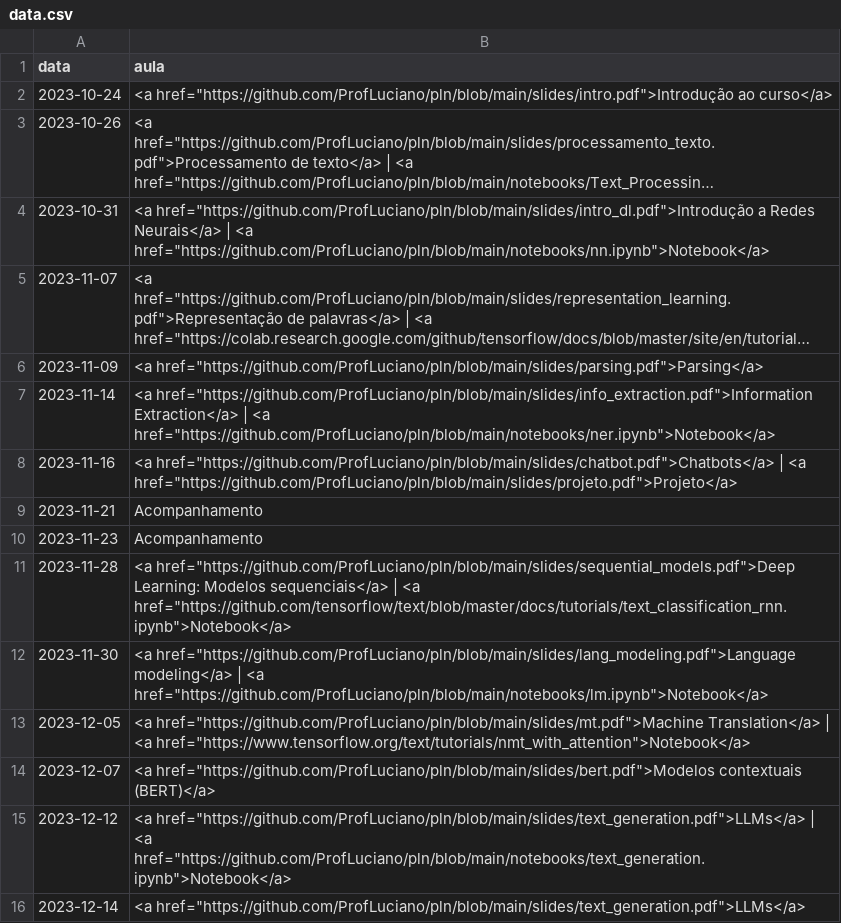
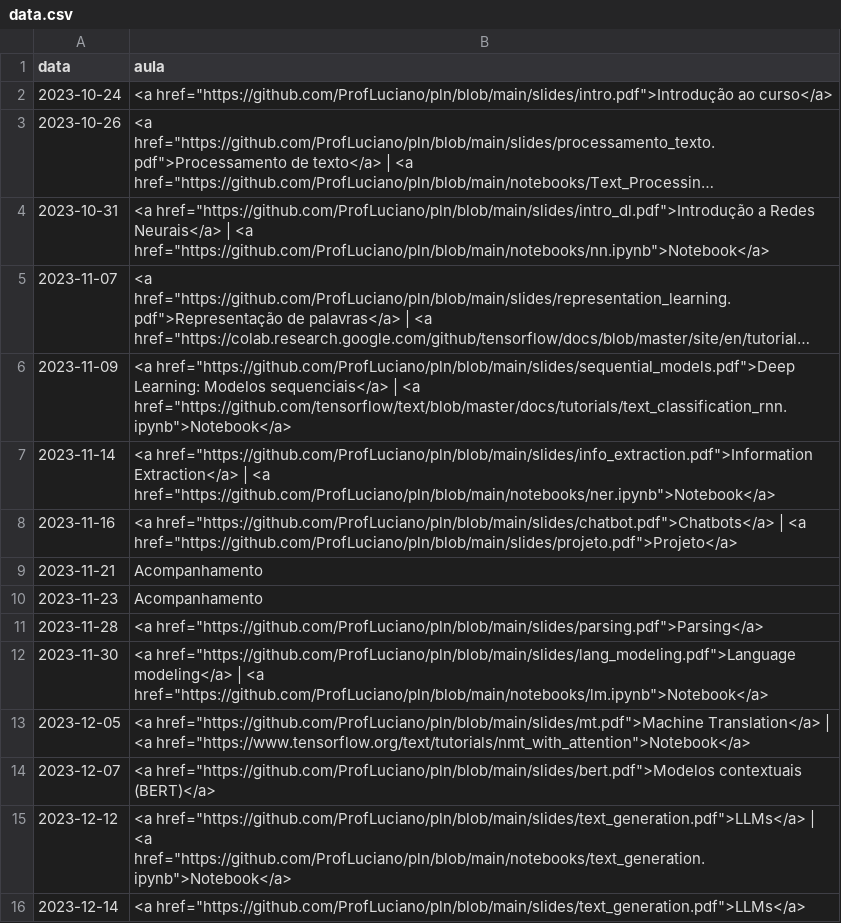
Before and after one commit to ProfLuciano/pln, a CSV file: pages/data.csv, drawn as a sheet; only a part is shown; long unchanged cells end in …; the diff names each change by its address in the sheet, - before the commit and + after, or states it on an @@ line.

Commit message:
Update data.csv

```diff
--- a/pages/data.csv
+++ b/pages/data.csv
-B6 (aula): <a href="https://github.com/ProfLuciano/pln/blob/main/slides/parsing.pdf">Parsing</a>
+B6 (aula): <a href="https://github.com/ProfLuciano/pln/blob/main/slides/sequential_models.pdf">Deep Learning: Modelos sequenciais</a> | <a href="https://github.com/tensorflow/text/blob/master/docs/tutorials/text_classification_rnn.ipynb">Notebook</a>
-B11 (aula): <a href="https://github.com/ProfLuciano/pln/blob/main/slides/sequential_models.pdf">Deep Learning: Modelos sequenciais</a> | <a href="https://github.com/tensorflow/text/blob/master/docs/tutorials/text_classification_rnn.ipynb">Notebook</a>
+B11 (aula): <a href="https://github.com/ProfLuciano/pln/blob/main/slides/parsing.pdf">Parsing</a>
```
